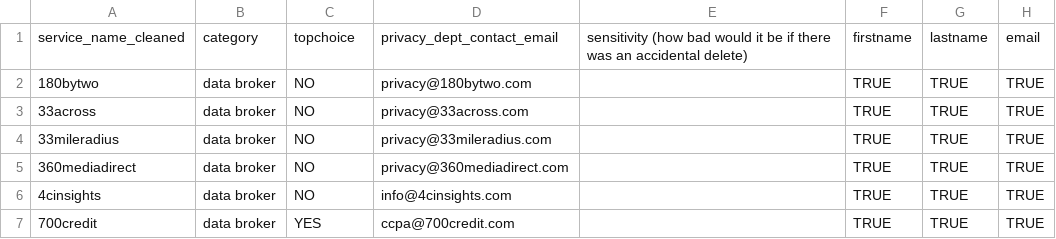
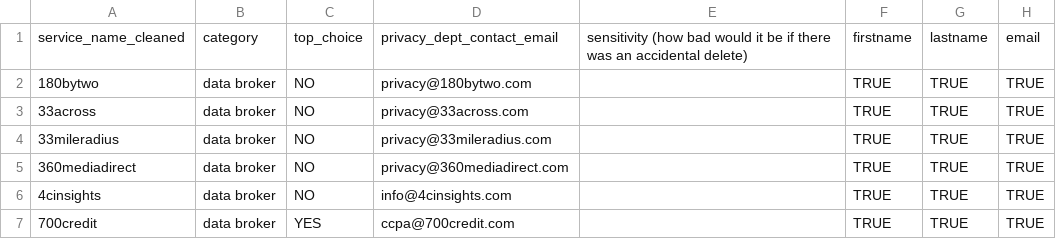
Before and after one commit to privacybot-berkeley/privacybot, a CSV file: app/services_list_06May2021.csv, drawn as a sheet; only a part is shown; the diff names each change by its address in the sheet, - before the commit and + after, or states it on an @@ line.

Commit message:
Updated the top_choice header field

```diff
--- a/app/services_list_06May2021.csv
+++ b/app/services_list_06May2021.csv
-C1: topchoice
+C1: top_choice
```
